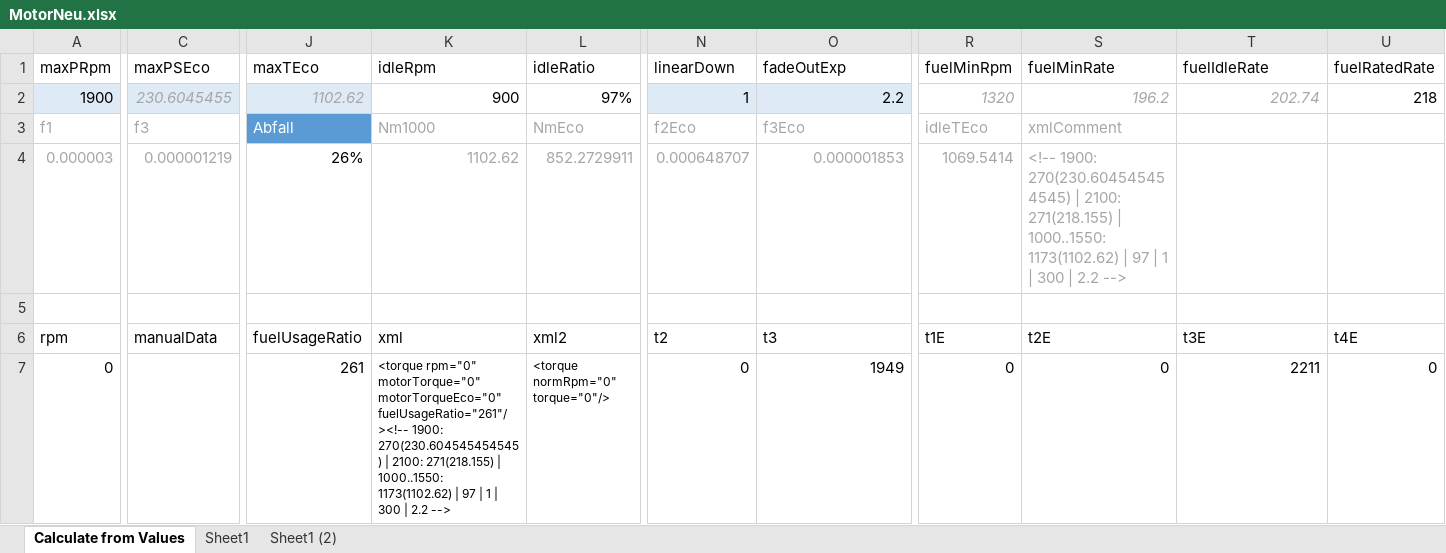
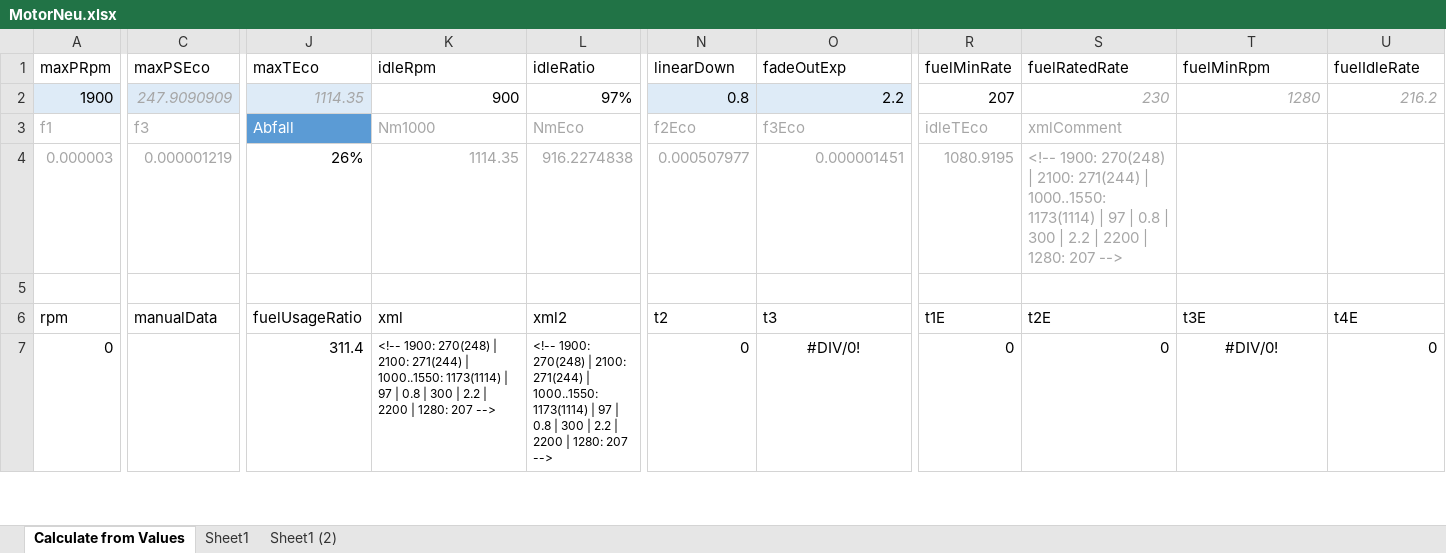
Before and after one commit to Mogli12/GearboxAddon, an Excel workbook: Documents/MotorNeu.xlsx, sheet Calculate from Values, drawn as a sheet; only a part is shown, gaps mark what is left out; values as stored, in another font and other column widths than the file's, no borders; charts and pictures and conditional formats and table styles not drawn; the diff covers the shown part only; the diff names each change by its address in the sheet, - before the commit and + after, or states it on an @@ line.

```diff
--- a/Documents/MotorNeu.xlsx (sheet Calculate from Values)
+++ b/Documents/MotorNeu.xlsx (sheet Calculate from Values)
-R1: fuelMinRpm
+R1: fuelMinRate
-S1: fuelMinRate
+S1: fuelRatedRate
-T1: fuelIdleRate
+T1: fuelMinRpm
-U1: fuelRatedRate
+U1: fuelIdleRate
-C2 (maxPSEco): 230.6045455
+C2 (maxPSEco): 247.9090909
-J2 (maxTEco): 1102.62
+J2 (maxTEco): 1114.35
-N2 (linearDown): 1
+N2 (linearDown): 0.8
-R2 (fuelMinRate): 1320
+R2 (fuelMinRate): 207
@@ R2 italic: on → off, text colour: #A6A6A6 → black @@
-S2 (fuelRatedRate): 196.2
+S2 (fuelRatedRate): 230
-T2 (fuelMinRpm): 202.74
+T2 (fuelMinRpm): 1280
-U2 (fuelIdleRate): 218
+U2 (fuelIdleRate): 216.2
@@ U2 italic: off → on, text colour: black → #A6A6A6 @@
-K4 (idleRpm): 1102.62
+K4 (idleRpm): 1114.35
-L4 (idleRatio): 852.2729911
+L4 (idleRatio): 916.2274838
-N4 (linearDown): 0.000648707
+N4 (linearDown): 0.000507977
-O4 (fadeOutExp): 0.000001853
+O4 (fadeOutExp): 0.000001451
-R4 (fuelMinRate): 1069.5414
+R4 (fuelMinRate): 1080.9195
-S4 (fuelRatedRate): <!-- 1900: 270(230.604545454545) | 2100: 271(218.155) | 1000..1550: 1173(1102.62) | 97 | 1 | 300 | 2.2 -->
+S4 (fuelRatedRate): <!-- 1900: 270(248) | 2100: 271(244) | 1000..1550: 1173(1114) | 97 | 0.8 | 300 | 2.2 | 2200 | 1280: 207 -->
-J7 (maxTEco): 261
+J7 (maxTEco): 311.4
-K7 (idleRpm): <torque rpm="0" motorTorque="0" motorTorqueEco="0" fuelUsageRatio="261"/><!-- 1900: 270(230.604545454545) | 2100: 271(218.155) | 1000..1550: 1173(1102.62) | 97 | 1 | 300 | 2.2 -->
+K7 (idleRpm): <!-- 1900: 270(248) | 2100: 271(244) | 1000..1550: 1173(1114) | 97 | 0.8 | 300 | 2.2 | 2200 | 1280: 207 -->
-L7 (idleRatio): <torque normRpm="0" torque="0"/>
+L7 (idleRatio): <!-- 1900: 270(248) | 2100: 271(244) | 1000..1550: 1173(1114) | 97 | 0.8 | 300 | 2.2 | 2200 | 1280: 207 -->
-O7 (fadeOutExp): 1949
+O7 (fadeOutExp): #DIV/0!
-O7 alignment: right
+O7 alignment: center
-T7 (fuelMinRpm): 2211
+T7 (fuelMinRpm): #DIV/0!
-T7 alignment: right
+T7 alignment: center
```
Also changed, not shown: 266 edited cells elsewhere in this sheet, formulas that keep their value, charts or pictures, Documents/AdvancedClutchParameters.xlsx, Documents/fuelUsageRatio.xlsx, 4 other files.
